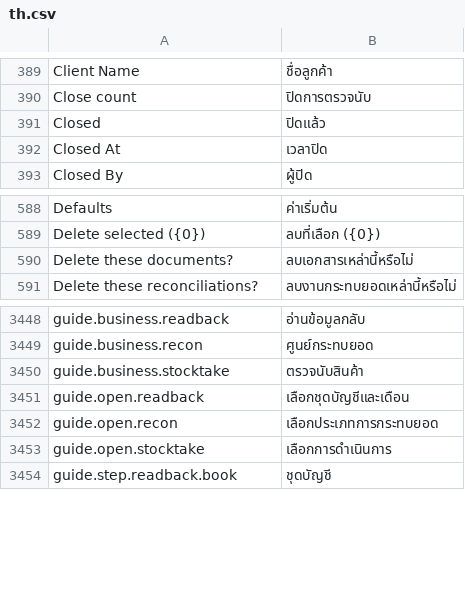
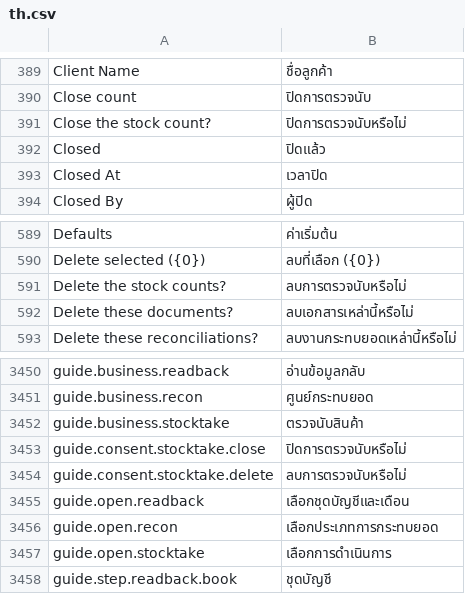
Before and after one commit to skin306152-star/pearnly, a CSV file: apps/pearnly_cowork/pearnly_cowork/translations/th.csv, drawn as a sheet; only a part is shown, gaps mark what is left out.

Commit message:
feat: stocktake guides carry the allow card question of each answer that draws it (close, delete) in four languages, Cowork and ERP

```diff
--- a/apps/pearnly_cowork/pearnly_cowork/translations/th.csv
+++ b/apps/pearnly_cowork/pearnly_cowork/translations/th.csv
@@ -390,2 +390,3 @@ Client Name,ชื่อลูกค้า
 Close count,ปิดการตรวจนับ
+Close the stock count?,ปิดการตรวจนับหรือไม่
 Closed,ปิดแล้ว
@@ -589,2 +590,3 @@ Defaults,ค่าเริ่มต้น
 Delete selected ({0}),ลบที่เลือก ({0})
+Delete the stock counts?,ลบการตรวจนับหรือไม่
 Delete these documents?,ลบเอกสารเหล่านี้หรือไม่
@@ -3450,2 +3452,4 @@ guide.business.recon,ศูนย์กระทบยอด
 guide.business.stocktake,ตรวจนับสินค้า
+guide.consent.stocktake.close,ปิดการตรวจนับหรือไม่
+guide.consent.stocktake.delete,ลบการตรวจนับหรือไม่
 guide.open.readback,เลือกชุดบัญชีและเดือน
```
Also changed, not shown: apps/pearnly_cowork/pearnly_cowork/i18n/messages.tsv, apps/pearnly_cowork/pearnly_cowork/translations/ja.csv, 7 other files.
